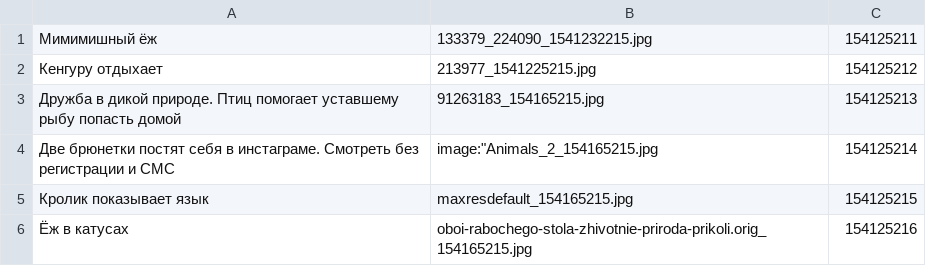
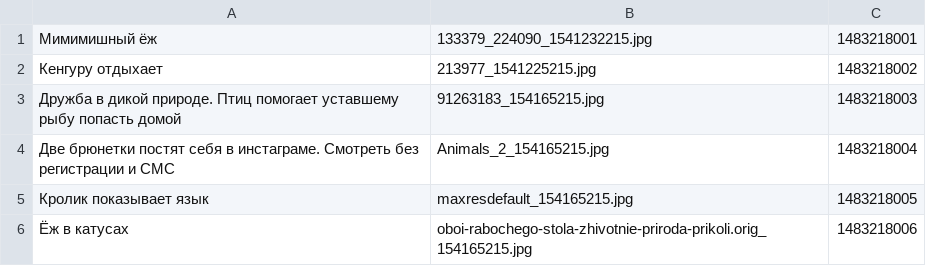
Before and after one commit to RotkivGitHub/forfun, a CSV file: data/category_animal.csv, drawn as a sheet.

```diff
--- a/data/category_animal.csv
+++ b/data/category_animal.csv
@@ -1,6 +1,6 @@
-Мимимишный ёж,133379_224090_1541232215.jpg,154125211
-Кенгуру отдыхает,213977_1541225215.jpg,154125212
-Дружба в дикой природе. Птиц  помогает уставшему рыбу попасть домой,91263183_154165215.jpg,154125213
-Две брюнетки постят себя в инстаграме. Смотреть без регистрации и СМС,"image":"Animals_2_154165215.jpg,154125214
-Кролик показывает язык,maxresdefault_154165215.jpg,154125215
-Ёж в катусах,oboi-rabochego-stola-zhivotnie-priroda-prikoli.orig_154165215.jpg,154125216
+Мимимишный ёж,133379_224090_1541232215.jpg,1483218001
+Кенгуру отдыхает,213977_1541225215.jpg,1483218002
+Дружба в дикой природе. Птиц  помогает уставшему рыбу попасть домой,91263183_154165215.jpg,1483218003
+Две брюнетки постят себя в инстаграме. Смотреть без регистрации и СМС,Animals_2_154165215.jpg,1483218004
+Кролик показывает язык,maxresdefault_154165215.jpg,1483218005
+Ёж в катусах,oboi-rabochego-stola-zhivotnie-priroda-prikoli.orig_154165215.jpg,1483218006
```
Also changed, not shown: 17 other files.
